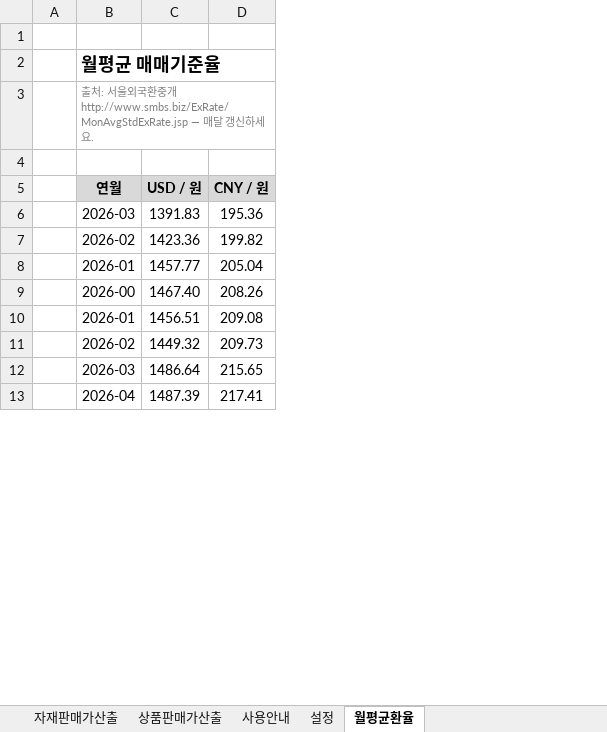
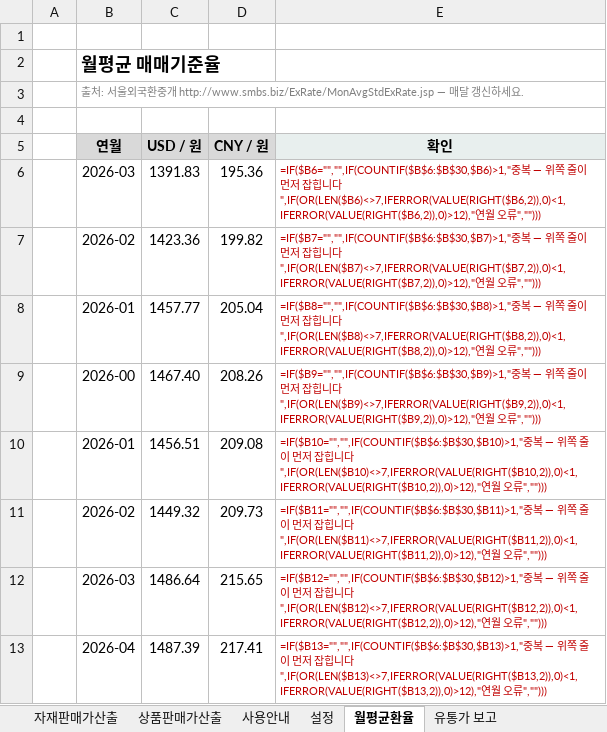
Before and after one commit to asdf86226-crypto/-, an Excel workbook: 판매가 산출표(자재 상품).xlsx, sheet 월평균환율, drawn as a sheet; only a part is shown; values as stored, in another font and other column widths than the file's, no borders; formulas without a stored value are shown as written; charts and pictures not drawn; the diff names each change by its address in the sheet, - before the commit and + after, or states it on an @@ line.

```diff
--- a/판매가 산출표(자재 상품).xlsx (sheet 월평균환율)
+++ b/판매가 산출표(자재 상품).xlsx (sheet 월평균환율)
+sheet tab: 유통가 보고
+column E (확인), rows 6-13: =IF($B6="","",IF(COUNTIF($B$6:$B$30,$B6)>1,"중복 — 위쪽 줄이 먼저 잡힙니다",IF(OR(LEN($B6)<>7,IFERROR(VALUE(RIGHT($B6,2)),0)<1,IFERROR(VALUE(RIGHT($B6,2)),0)>12),"연월 오류",""))) | =IF($B7="","",IF(COUNTIF($B$6:$B$30,$B7)>1,"중복 — 위쪽 줄이 먼저 잡힙니다",IF(OR(LEN($B7)<>7,IFERROR(VALUE(RIGHT($B7,2)),0)<1,IFERROR(VALUE(RIGHT($B7,2)),0)>12),"연월 오류",""))) | =IF($B8="","",IF(COUNTIF($B$6:$B$30,$B8)>1,"중복 — 위쪽 줄이 먼저 잡힙니다",IF(OR(LEN($B8)<>7,IFERROR(VALUE(RIGHT($B8,2)),0)<1,IFERROR(VALUE(RIGHT($B8,2)),0)>12),"연월 오류",""))) | =IF($B9="","",IF(COUNTIF($B$6:$B$30,$B9)>1,"중복 — 위쪽 줄이 먼저 잡힙니다",IF(OR(LEN($B9)<>7,IFERROR(VALUE(RIGHT($B9,2)),0)<1,IFERROR(VALUE(RIGHT($B9,2)),0)>12),"연월 오류",""))) | =IF($B10="","",IF(COUNTIF($B$6:$B$30,$B10)>1,"중복 — 위쪽 줄이 먼저 잡힙니다",IF(OR(LEN($B10)<>7,IFERROR(VALUE(RIGHT($B10,2)),0)<1,IFERROR(VALUE(RIGHT($B10,2)),0)>12),"연월 오류",""))) | =IF($B11="","",IF(COUNTIF($B$6:$B$30,$B11)>1,"중복 — 위쪽 줄이 먼저 잡힙니다",IF(OR(LEN($B11)<>7,IFERROR(VALUE(RIGHT($B11,2)),0)<1,IFERROR(VALUE(RIGHT($B11,2)),0)>12),"연월 오류",""))) | =IF($B12="","",IF(COUNTIF($B$6:$B$30,$B12)>1,"중복 — 위쪽 줄이 먼저 잡힙니다",IF(OR(LEN($B12)<>7,IFERROR(VALUE(RIGHT($B12,2)),0)<1,IFERROR(VALUE(RIGHT($B12,2)),0)>12),"연월 오류",""))) | =IF($B13="","",IF(COUNTIF($B$6:$B$30,$B13)>1,"중복 — 위쪽 줄이 먼저 잡힙니다",IF(OR(LEN($B13)<>7,IFERROR(VALUE(RIGHT($B13,2)),0)<1,IFERROR(VALUE(RIGHT($B13,2)),0)>12),"연월 오류","")))
```
Also changed, not shown: sheet 상품판매가산출, sheet 자재판매가산출, sheet 설정, formulas that keep their value, charts or pictures.
